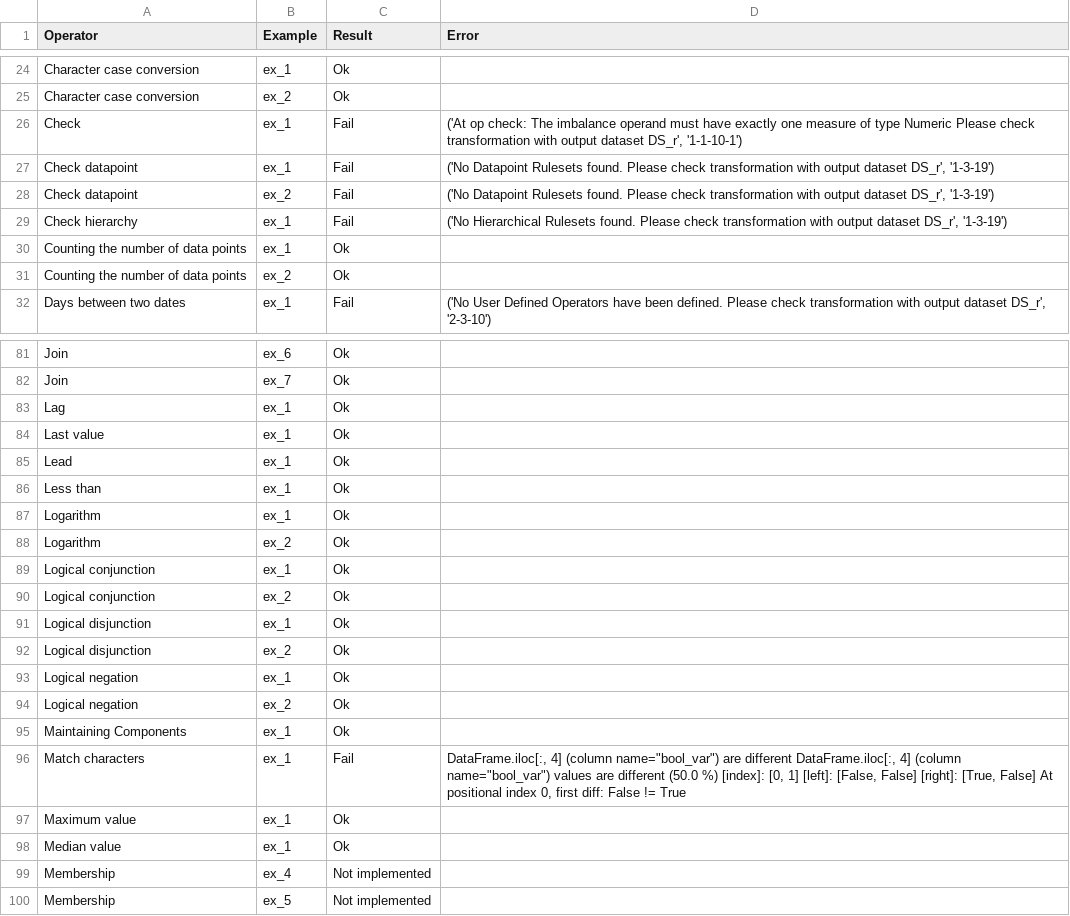
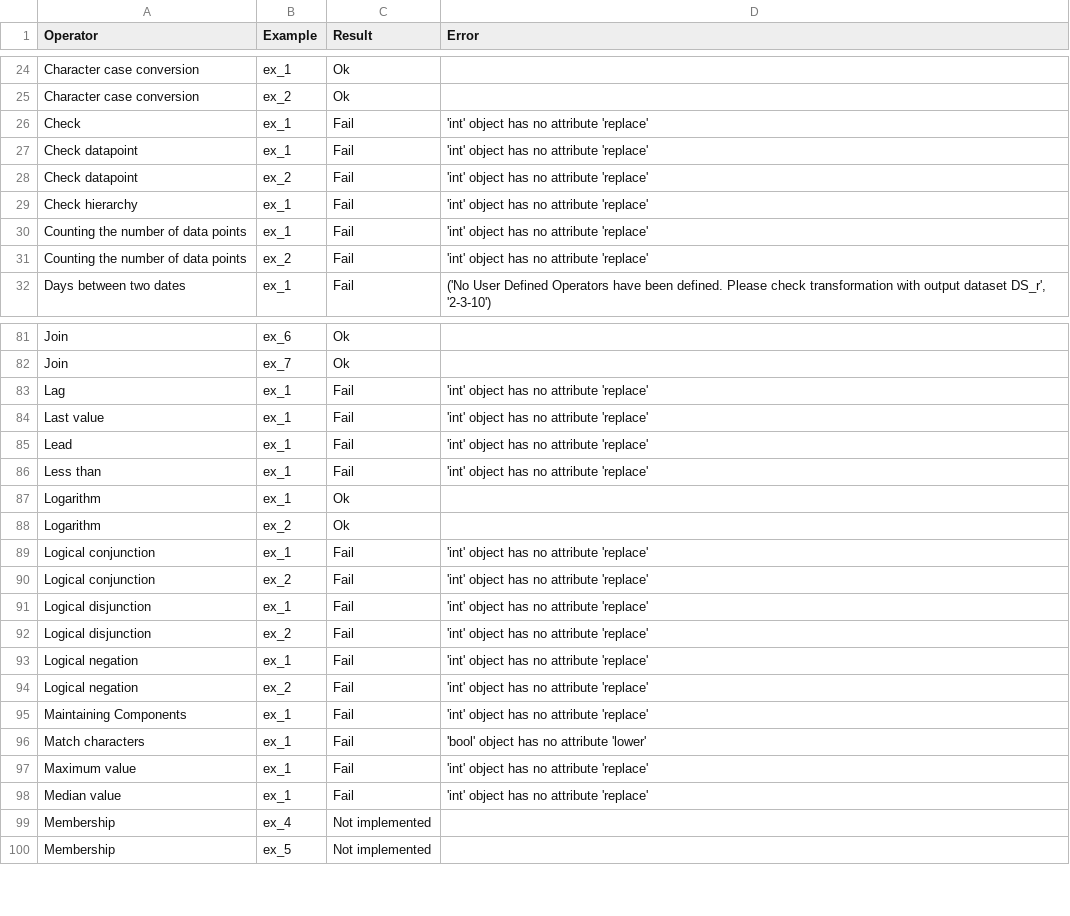
Before and after one commit to Meaningful-Data/vtl_manual_examples, a CSV file: test_result.csv, drawn as a sheet; only a part is shown, gaps mark what is left out; the diff covers the shown part only.

Commit message:
Added mypy and flake8. Fixed mypy and flake8 errors.

```diff
--- a/test_result.csv
+++ b/test_result.csv
@@ -25,8 +25,8 @@ Character case conversion,ex_1,Ok,
 Character case conversion,ex_2,Ok,
-Check,ex_1,Fail,"('At op check: The imbalance operand must have exactly one measure of type Numeric Please check transformation with output dataset DS_r', '1-1-10-1')"
-Check datapoint,ex_1,Fail,"('No Datapoint Rulesets  found. Please check transformation with output dataset DS_r', '1-3-19')"
-Check datapoint,ex_2,Fail,"('No Datapoint Rulesets  found. Please check transformation with output dataset DS_r', '1-3-19')"
-Check hierarchy,ex_1,Fail,"('No Hierarchical Rulesets  found. Please check transformation with output dataset DS_r', '1-3-19')"
-Counting the number of data points,ex_1,Ok,
-Counting the number of data points,ex_2,Ok,
+Check,ex_1,Fail,'int' object has no attribute 'replace'
+Check datapoint,ex_1,Fail,'int' object has no attribute 'replace'
+Check datapoint,ex_2,Fail,'int' object has no attribute 'replace'
+Check hierarchy,ex_1,Fail,'int' object has no attribute 'replace'
+Counting the number of data points,ex_1,Fail,'int' object has no attribute 'replace'
+Counting the number of data points,ex_2,Fail,'int' object has no attribute 'replace'
 Days between two dates,ex_1,Fail,"('No User Defined Operators have been defined. Please check transformation with output dataset DS_r', '2-3-10')"
@@ -82,18 +82,18 @@ Join,ex_6,Ok,
 Join,ex_7,Ok,
-Lag,ex_1,Ok,
-Last value,ex_1,Ok,
-Lead,ex_1,Ok,
-Less than,ex_1,Ok,
+Lag,ex_1,Fail,'int' object has no attribute 'replace'
+Last value,ex_1,Fail,'int' object has no attribute 'replace'
+Lead,ex_1,Fail,'int' object has no attribute 'replace'
+Less than,ex_1,Fail,'int' object has no attribute 'replace'
 Logarithm,ex_1,Ok,
 Logarithm,ex_2,Ok,
-Logical conjunction,ex_1,Ok,
-Logical conjunction,ex_2,Ok,
-Logical disjunction,ex_1,Ok,
-Logical disjunction,ex_2,Ok,
-Logical negation,ex_1,Ok,
-Logical negation,ex_2,Ok,
-Maintaining Components,ex_1,Ok,
-Match characters,ex_1,Fail,"DataFrame.iloc[:, 4] (column name=""bool_var"") are different  DataFrame.iloc[:, 4] (column name=""bool_var"") values are different (50.0 %) [index]: [0, 1] [left]:  [False, False] [right]: [True, False] At positional index 0, first diff: False != True"
-Maximum value,ex_1,Ok,
-Median value,ex_1,Ok,
+Logical conjunction,ex_1,Fail,'int' object has no attribute 'replace'
+Logical conjunction,ex_2,Fail,'int' object has no attribute 'replace'
+Logical disjunction,ex_1,Fail,'int' object has no attribute 'replace'
+Logical disjunction,ex_2,Fail,'int' object has no attribute 'replace'
+Logical negation,ex_1,Fail,'int' object has no attribute 'replace'
+Logical negation,ex_2,Fail,'int' object has no attribute 'replace'
+Maintaining Components,ex_1,Fail,'int' object has no attribute 'replace'
+Match characters,ex_1,Fail,'bool' object has no attribute 'lower'
+Maximum value,ex_1,Fail,'int' object has no attribute 'replace'
+Median value,ex_1,Fail,'int' object has no attribute 'replace'
 Membership,ex_4,Not implemented,
```
Also changed, not shown: 80 edited cells elsewhere in this file, 6 other files.
